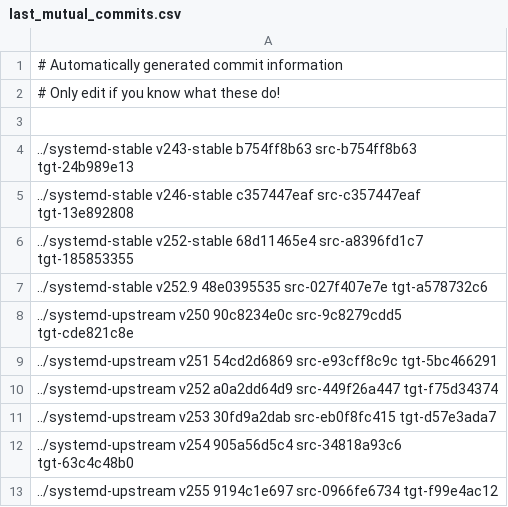
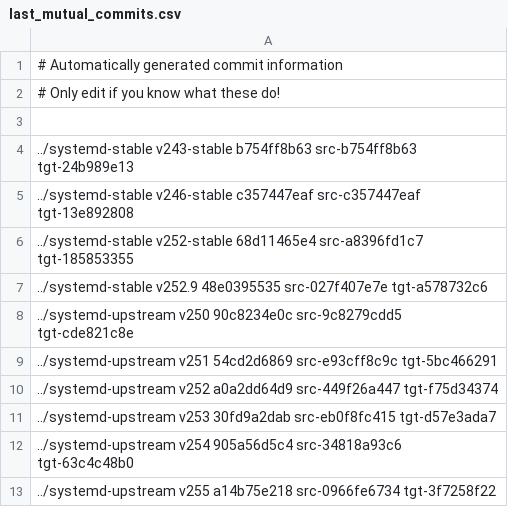
Before and after one commit to Yamakuzure/pwx-elogind-migration-tools, a CSV file: last_mutual_commits.csv, drawn as a sheet.

Commit message:
Update last mutual commit for v255
Signed-off-by: Sven Eden <sven@eden-worx.com>

```diff
--- a/last_mutual_commits.csv
+++ b/last_mutual_commits.csv
@@ -12,2 +12,2 @@
 ../systemd-upstream v254        905a56d5c4 src-34818a93c6 tgt-63c4c48b0
-../systemd-upstream v255        9194c1e697 src-0966fe6734 tgt-f99e4ac12
+../systemd-upstream v255        a14b75e218 src-0966fe6734 tgt-3f7258f22
```
